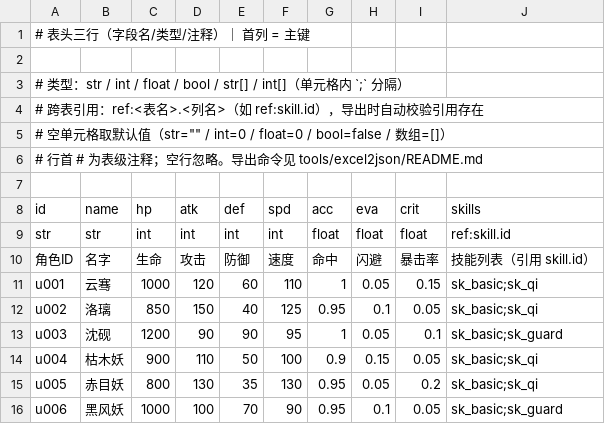
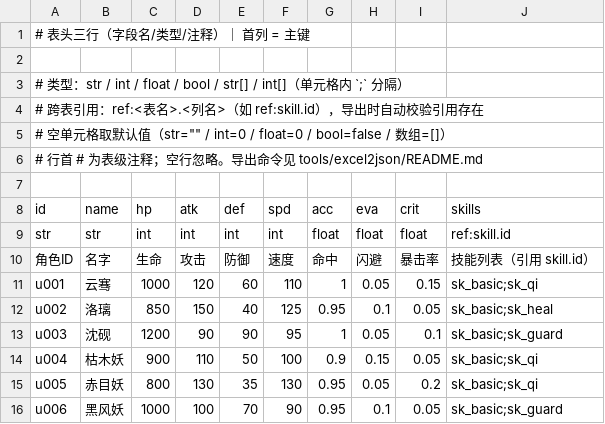
Before and after one commit to rootgrac/sxdproject, a TSV file: config/tables/unit.tsv, drawn as a sheet.

```diff
--- a/config/tables/unit.tsv
+++ b/config/tables/unit.tsv
@@ -11,3 +11,3 @@ str	str	int	int	int	int	float	float	float	ref:skill.id
 u001	云骞	1000	120	60	110	1	0.05	0.15	sk_basic;sk_qi
-u002	洛璃	850	150	40	125	0.95	0.1	0.05	sk_basic;sk_qi
+u002	洛璃	850	150	40	125	0.95	0.1	0.05	sk_basic;sk_heal
 u003	沈砚	1200	90	90	95	1	0.05	0.1	sk_basic;sk_guard
```
Also changed, not shown: config/tables/skill.tsv, 17 other files.
